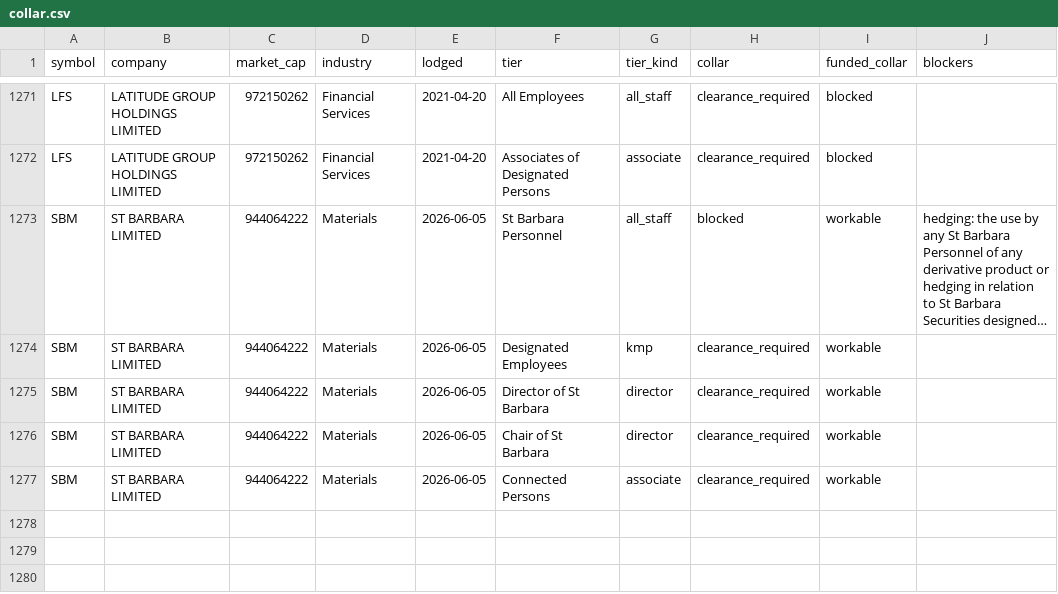
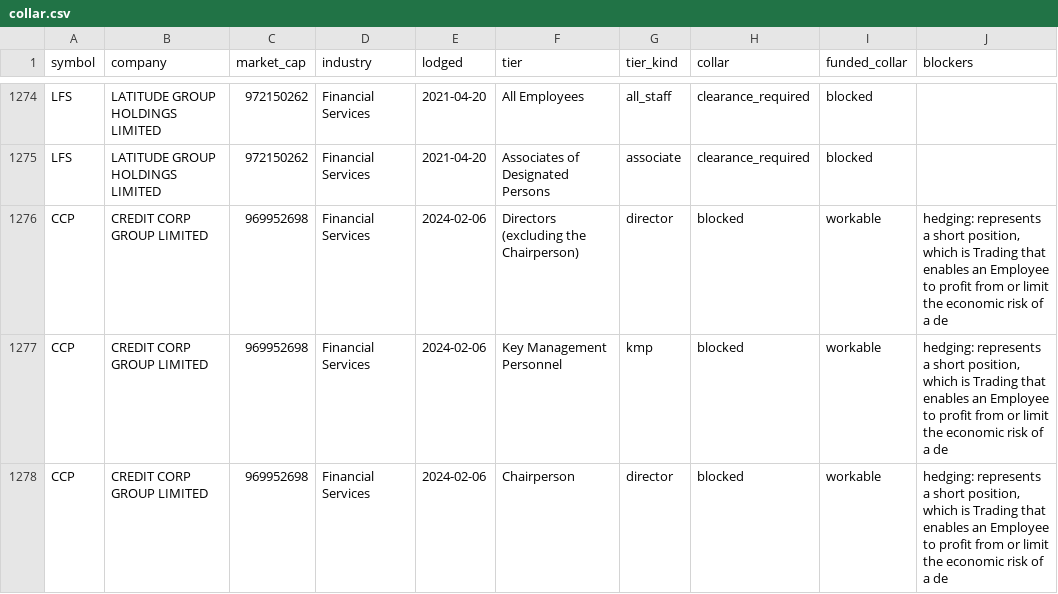
Before and after one commit to Lachlan1478/asx-trading-policies, a CSV file: data/tables/collar.csv, drawn as a sheet; only a part is shown, gaps mark what is left out; the shorter side is filled out with more unchanged rows; long unchanged cells end in …; the diff covers the shown part only; the diff names each change by its address in the sheet, - before the commit and + after, or states it on an @@ line.

```diff
--- a/data/tables/collar.csv
+++ b/data/tables/collar.csv
+row 1276: CCP | CREDIT CORP GROUP LIMITED | 969952698 | Financial Services | 2024-02-06 | Directors (excluding the Chairperson) | director | blocked | workable | hedging: represents a short position, which is Trading that enables an Employee to profit from or limit the economic risk of a de
+row 1277: CCP | CREDIT CORP GROUP LIMITED | 969952698 | Financial Services | 2024-02-06 | Key Management Personnel | kmp | blocked | workable | hedging: represents a short position, which is Trading that enables an Employee to profit from or limit the economic risk of a de
+row 1278: CCP | CREDIT CORP GROUP LIMITED | 969952698 | Financial Services | 2024-02-06 | Chairperson | director | blocked | workable | hedging: represents a short position, which is Trading that enables an Employee to profit from or limit the economic risk of a de
```
Also changed, not shown: 8 added rows elsewhere in this file, data/tables/clearance.csv, data/tables/windows.csv, 7 other files.
